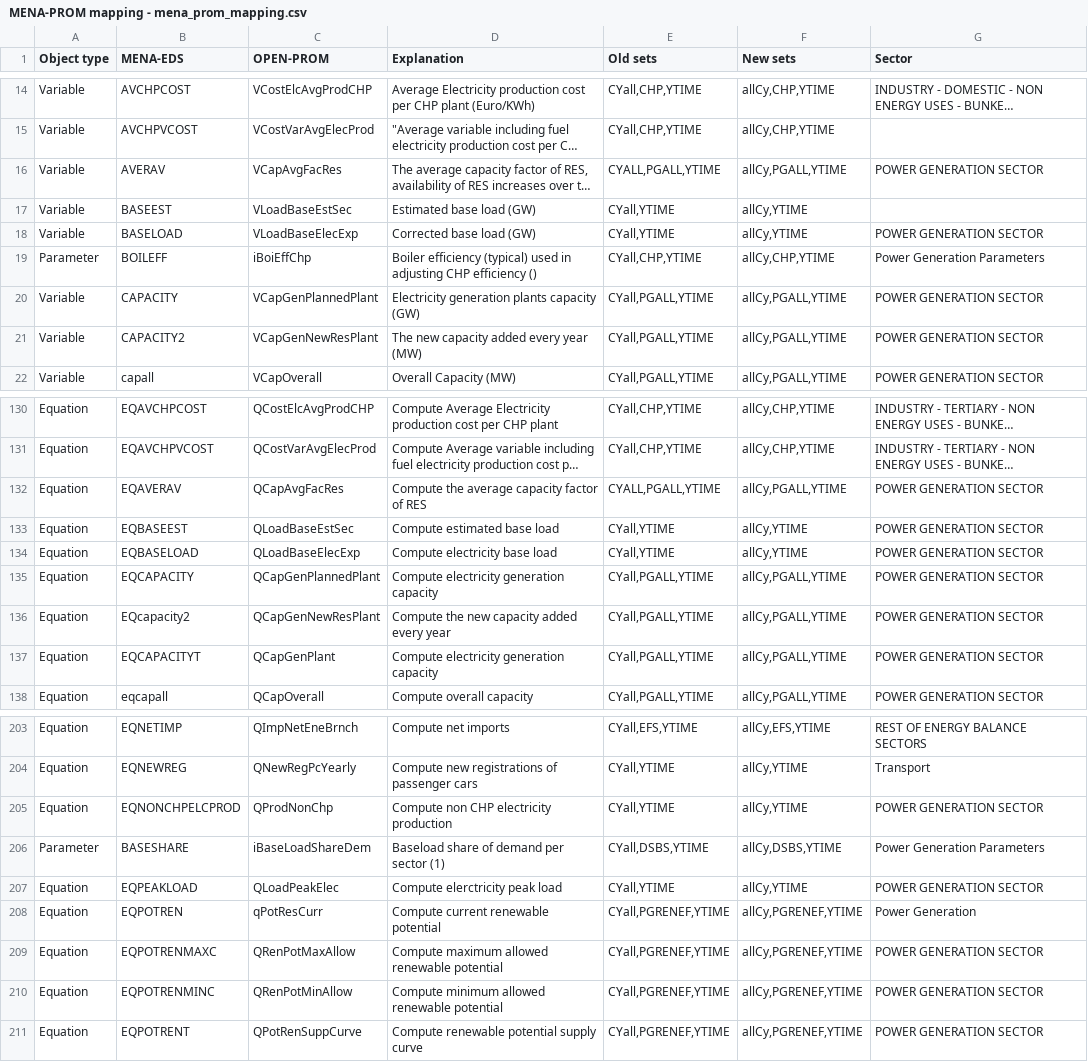
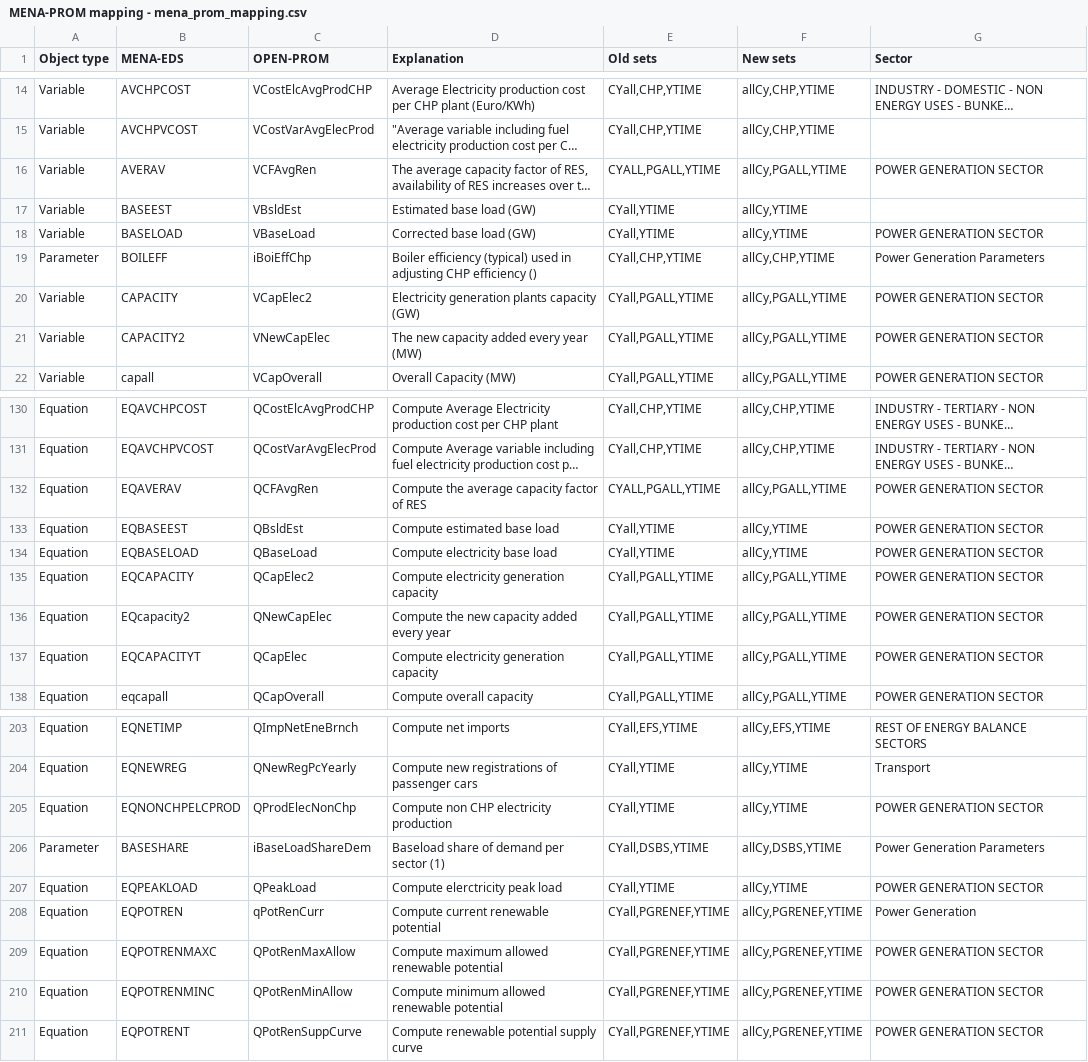
Before and after one commit to e3modelling/OPEN-PROM, a CSV file: MENA-PROM mapping - mena_prom_mapping.csv, drawn as a sheet; only a part is shown, gaps mark what is left out; long unchanged cells end in …; the diff covers the shown part only; the diff names each change by its address in the sheet, - before the commit and + after, or states it on an @@ line.

```diff
--- a/MENA-PROM mapping - mena_prom_mapping.csv
+++ b/MENA-PROM mapping - mena_prom_mapping.csv
-C16 (OPEN-PROM): VCapAvgFacRes
+C16 (OPEN-PROM): VCFAvgRen
-C17 (OPEN-PROM): VLoadBaseEstSec
+C17 (OPEN-PROM): VBsldEst
-C18 (OPEN-PROM): VLoadBaseElecExp
+C18 (OPEN-PROM): VBaseLoad
-C20 (OPEN-PROM): VCapGenPlannedPlant
+C20 (OPEN-PROM): VCapElec2
-C21 (OPEN-PROM): VCapGenNewResPlant
+C21 (OPEN-PROM): VNewCapElec
-C132 (OPEN-PROM): QCapAvgFacRes
+C132 (OPEN-PROM): QCFAvgRen
-C133 (OPEN-PROM): QLoadBaseEstSec
+C133 (OPEN-PROM): QBsldEst
-C134 (OPEN-PROM): QLoadBaseElecExp
+C134 (OPEN-PROM): QBaseLoad
-C135 (OPEN-PROM): QCapGenPlannedPlant
+C135 (OPEN-PROM): QCapElec2
-C136 (OPEN-PROM): QCapGenNewResPlant
+C136 (OPEN-PROM): QNewCapElec
-C137 (OPEN-PROM): QCapGenPlant
+C137 (OPEN-PROM): QCapElec
-C205 (OPEN-PROM): QProdNonChp
+C205 (OPEN-PROM): QProdElecNonChp
-C207 (OPEN-PROM): QLoadPeakElec
+C207 (OPEN-PROM): QPeakLoad
-C208 (OPEN-PROM): qPotResCurr
+C208 (OPEN-PROM): qPotRenCurr
-C209 (OPEN-PROM): QRenPotMaxAllow
+C209 (OPEN-PROM): QPotRenMaxAllow
-C210 (OPEN-PROM): QRenPotMinAllow
+C210 (OPEN-PROM): QPotRenMinAllow
```
Also changed, not shown: 32 edited cells elsewhere in this file, MAP-VARIABLES.csv, 6 other files.
